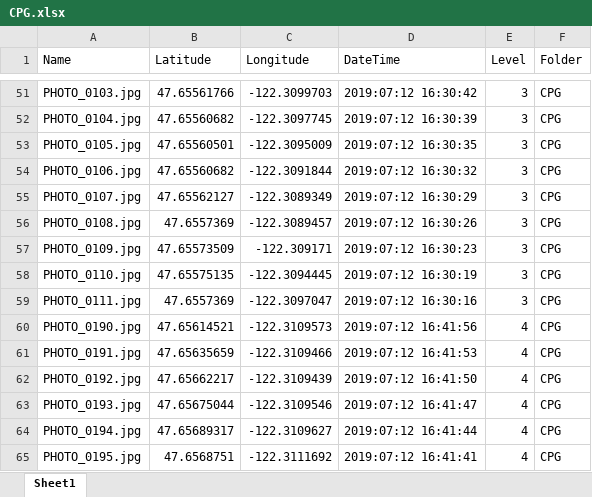
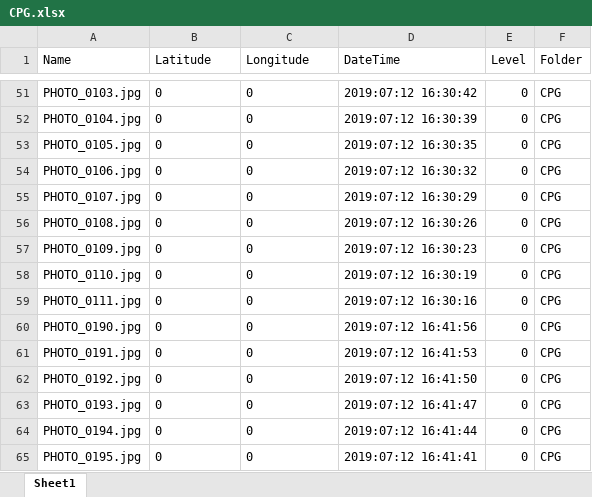
Before and after one commit to TSEvents-WebApp/legacy-tsevents-webapp, an Excel workbook: ExcelSheets/CPG.xlsx, sheet Sheet1, drawn as a sheet; only a part is shown, gaps mark what is left out; values as stored, in another font and other column widths than the file's, no borders; the diff covers the shown part only; the diff names each change by its address in the sheet, - before the commit and + after, or states it on an @@ line.

```diff
--- a/ExcelSheets/CPG.xlsx (sheet Sheet1)
+++ b/ExcelSheets/CPG.xlsx (sheet Sheet1)
-B51 (Latitude): 47.65561766
+B51 (Latitude): 0
-C51 (Longitude): -122.3099703
+C51 (Longitude): 0
-E51:E59 (Level): 3
+E51:E59 (Level): 0
-B52 (Latitude): 47.65560682
+B52 (Latitude): 0
-C52 (Longitude): -122.3097745
+C52 (Longitude): 0
-B53 (Latitude): 47.65560501
+B53 (Latitude): 0
-C53 (Longitude): -122.3095009
+C53 (Longitude): 0
-B54 (Latitude): 47.65560682
+B54 (Latitude): 0
-C54 (Longitude): -122.3091844
+C54 (Longitude): 0
-B55 (Latitude): 47.65562127
+B55 (Latitude): 0
-C55 (Longitude): -122.3089349
+C55 (Longitude): 0
-B56 (Latitude): 47.6557369
+B56 (Latitude): 0
-C56 (Longitude): -122.3089457
+C56 (Longitude): 0
-B57 (Latitude): 47.65573509
+B57 (Latitude): 0
-C57 (Longitude): -122.309171
+C57 (Longitude): 0
-B58 (Latitude): 47.65575135
+B58 (Latitude): 0
-C58 (Longitude): -122.3094445
+C58 (Longitude): 0
-B59 (Latitude): 47.6557369
+B59 (Latitude): 0
-C59 (Longitude): -122.3097047
+C59 (Longitude): 0
-B60 (Latitude): 47.65614521
+B60 (Latitude): 0
-C60 (Longitude): -122.3109573
+C60 (Longitude): 0
-E60:E65 (Level): 4
+E60:E65 (Level): 0
-B61 (Latitude): 47.65635659
+B61 (Latitude): 0
-C61 (Longitude): -122.3109466
+C61 (Longitude): 0
-B62 (Latitude): 47.65662217
+B62 (Latitude): 0
-C62 (Longitude): -122.3109439
+C62 (Longitude): 0
-B63 (Latitude): 47.65675044
+B63 (Latitude): 0
-C63 (Longitude): -122.3109546
+C63 (Longitude): 0
-B64 (Latitude): 47.65689317
+B64 (Latitude): 0
-C64 (Longitude): -122.3109627
+C64 (Longitude): 0
-B65 (Latitude): 47.6568751
+B65 (Latitude): 0
-C65 (Longitude): -122.3111692
+C65 (Longitude): 0
```
Also changed, not shown: 305 edited cells and cell formats elsewhere in this sheet, ExcelSheets/Outside.xlsx, 12 other files.
